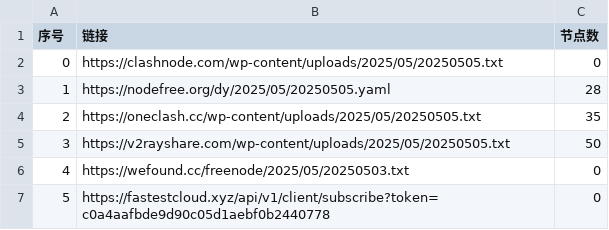
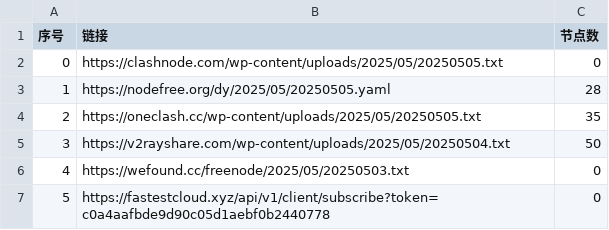
Before and after one commit to chengzhiming/AutoMergePublicNodes, a CSV file: list_result.csv, drawn as a sheet; only a part is shown.

```diff
--- a/list_result.csv
+++ b/list_result.csv
@@ -4,3 +4,3 @@
 2,https://oneclash.cc/wp-content/uploads/2025/05/20250505.txt,35
-3,https://v2rayshare.com/wp-content/uploads/2025/05/20250505.txt,50
+3,https://v2rayshare.com/wp-content/uploads/2025/05/20250504.txt,50
 4,https://wefound.cc/freenode/2025/05/20250503.txt,0
```
Also changed, not shown: 8 other files.
